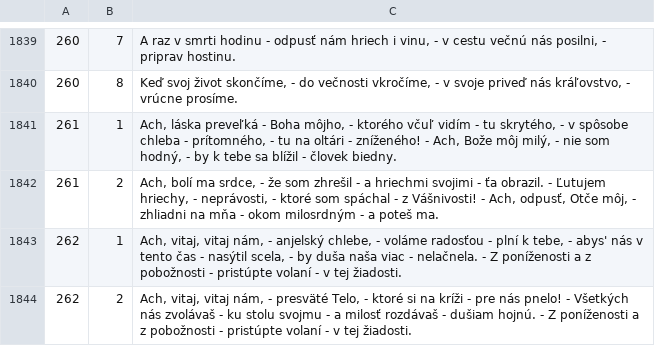
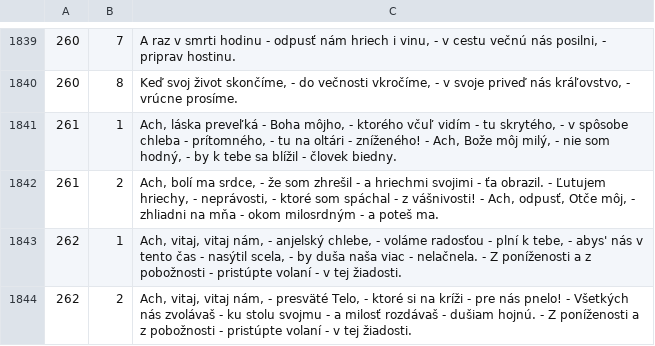
Before and after one commit to stanislavbebej/ejks, a CSV file: db/jks.csv, drawn as a sheet; only a part is shown, gaps mark what is left out.

Commit message:
fix(261): typo fix (#51)
lower case

```diff
--- a/db/jks.csv
+++ b/db/jks.csv
@@ -1841,3 +1841,3 @@
 261,1,"Ach, láska preveľká - Boha môjho, - ktorého včuľ vidím - tu skrytého, - v spôsobe chleba - prítomného, - tu na oltári - zníženého! - Ach, Bože môj milý, - nie som hodný, - by k tebe sa blížil - človek biedny."
-261,2,"Ach, bolí ma srdce, - že som zhrešil - a hriechmi svojimi - ťa obrazil. - Ľutujem hriechy, - neprávosti, - ktoré som spáchal - z Vášnivosti! - Ach, odpusť, Otče môj, - zhliadni na mňa - okom milosrdným - a poteš ma."
+261,2,"Ach, bolí ma srdce, - že som zhrešil - a hriechmi svojimi - ťa obrazil. - Ľutujem hriechy, - neprávosti, - ktoré som spáchal - z vášnivosti! - Ach, odpusť, Otče môj, - zhliadni na mňa - okom milosrdným - a poteš ma."
 262,1,"Ach, vitaj, vitaj nám, - anjelský chlebe, - voláme radosťou - plní k tebe, - abys' nás v tento čas - nasýtil scela, - by duša naša viac - nelačnela. - Z poníženosti a z pobožnosti - pristúpte volaní - v tej žiadosti."
```
